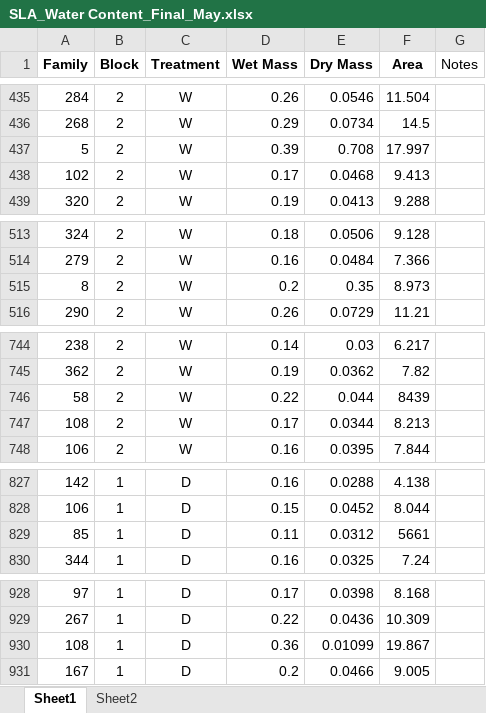
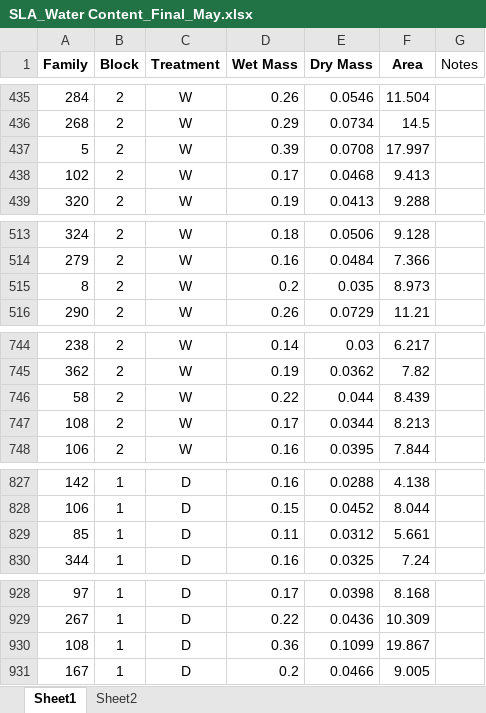
Before and after one commit to anstettd/a_Resurrection, an Excel workbook: Data/SLA_Water Content_Final_May.xlsx, sheet Sheet1, drawn as a sheet; only a part is shown, gaps mark what is left out; values as stored, in another font and other column widths than the file's, no borders; the diff covers the shown part only; the diff names each change by its address in the sheet, - before the commit and + after, or states it on an @@ line.

Commit message:
Site:Year:Treatment for most variables

```diff
--- a/Data/SLA_Water Content_Final_May.xlsx (sheet Sheet1)
+++ b/Data/SLA_Water Content_Final_May.xlsx (sheet Sheet1)
-E437 (Dry Mass): 0.708
+E437 (Dry Mass): 0.0708
-E515 (Dry Mass): 0.35
+E515 (Dry Mass): 0.035
-F746 (Area): 8439
+F746 (Area): 8.439
-F829 (Area): 5661
+F829 (Area): 5.661
-E930 (Dry Mass): 0.01099
+E930 (Dry Mass): 0.1099
```
Also changed, not shown: 7 edited cells elsewhere in this sheet, 3 other files.
